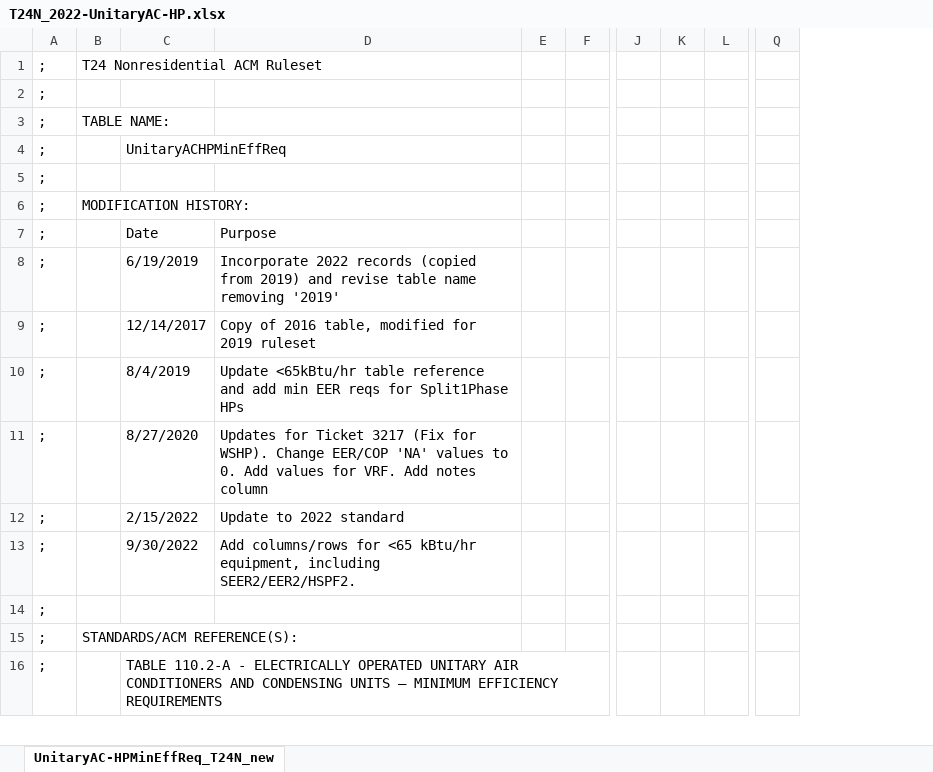
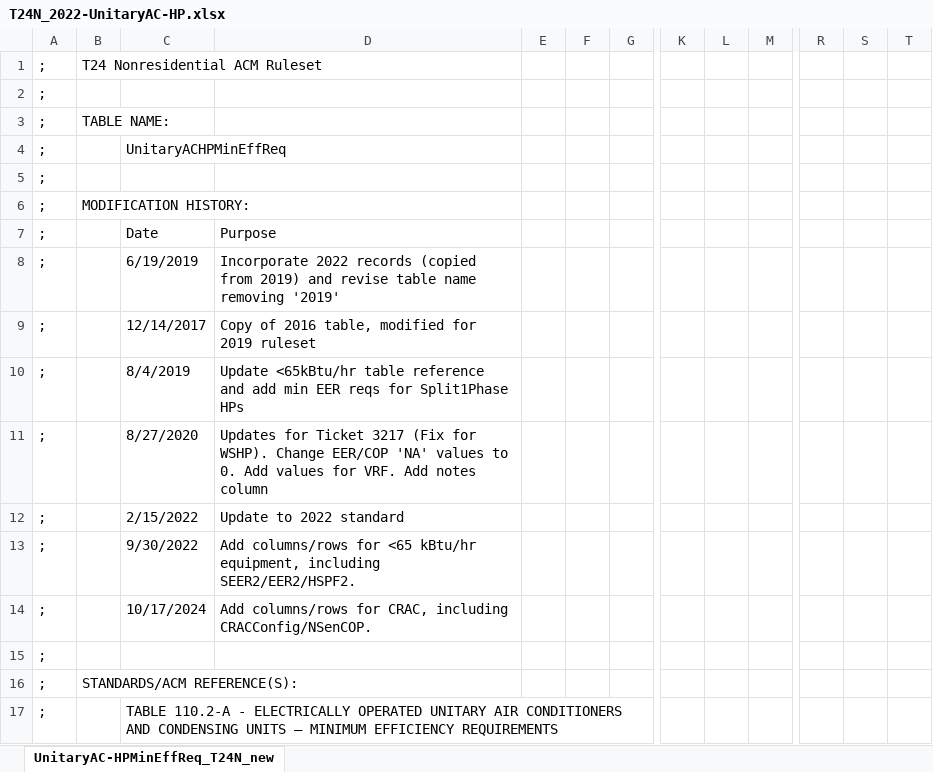
Before and after one commit to joesinger12misc/test-no-LFS, an Excel workbook: Documentation/T24N/T24N_2022-UnitaryAC-HP.xlsx, sheet UnitaryAC-HPMinEffReq_T24N_new, drawn as a sheet; only a part is shown, gaps mark what is left out; values as stored, in another font and other column widths than the file's, no borders; conditional formats not drawn; removed rows and columns are numbered as before the commit, all else as after; rows hold the shown columns only; the diff covers the shown part only; the diff names each change by its address in the sheet, - before the commit and + after, or states it on an @@ line.

Commit message:
SVN (com) commit #8660 by jireh360       Ticket #3444 Computer Room Air Conditioner (CRAC) minimum efficiencies

```diff
--- a/Documentation/T24N/T24N_2022-UnitaryAC-HP.xlsx (sheet UnitaryAC-HPMinEffReq_T24N_new)
+++ b/Documentation/T24N/T24N_2022-UnitaryAC-HP.xlsx (sheet UnitaryAC-HPMinEffReq_T24N_new)
+column F, empty
-column K, empty
+column L, empty
+column S, empty
+column T, empty
+row 14: ; |  | 10/17/2024 | Add columns/rows for CRAC, including CRACConfig/NSenCOP.
```
Also changed, not shown: 24 added rows elsewhere in this sheet, formulas that keep their value, Documentation/T24N/Appendix_5.7_PerformanceCurves.xlsx, 25 other files.
